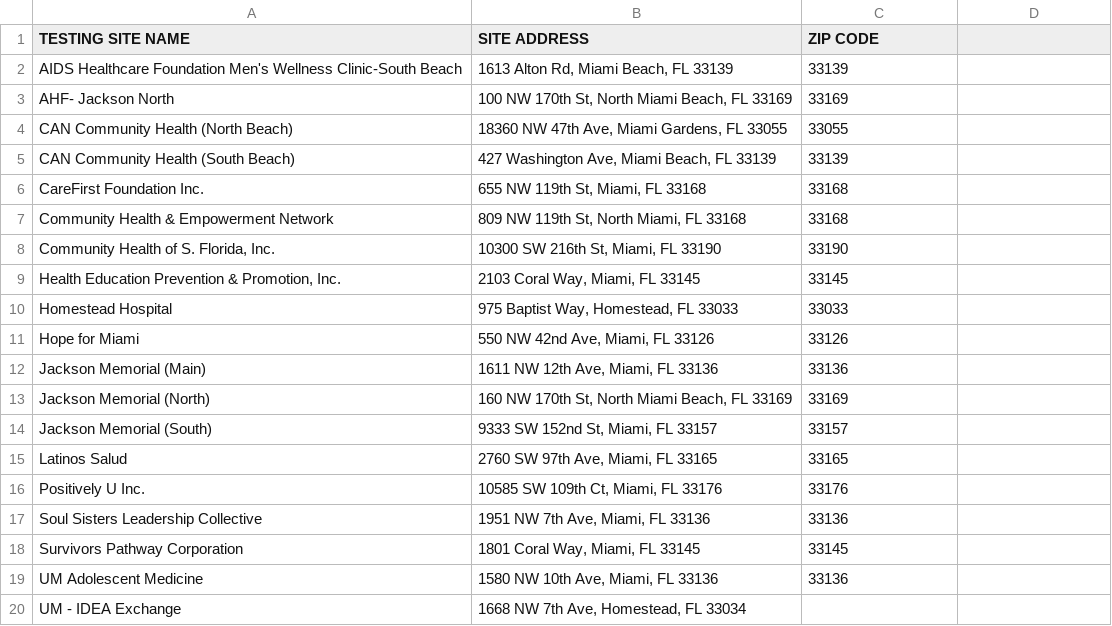
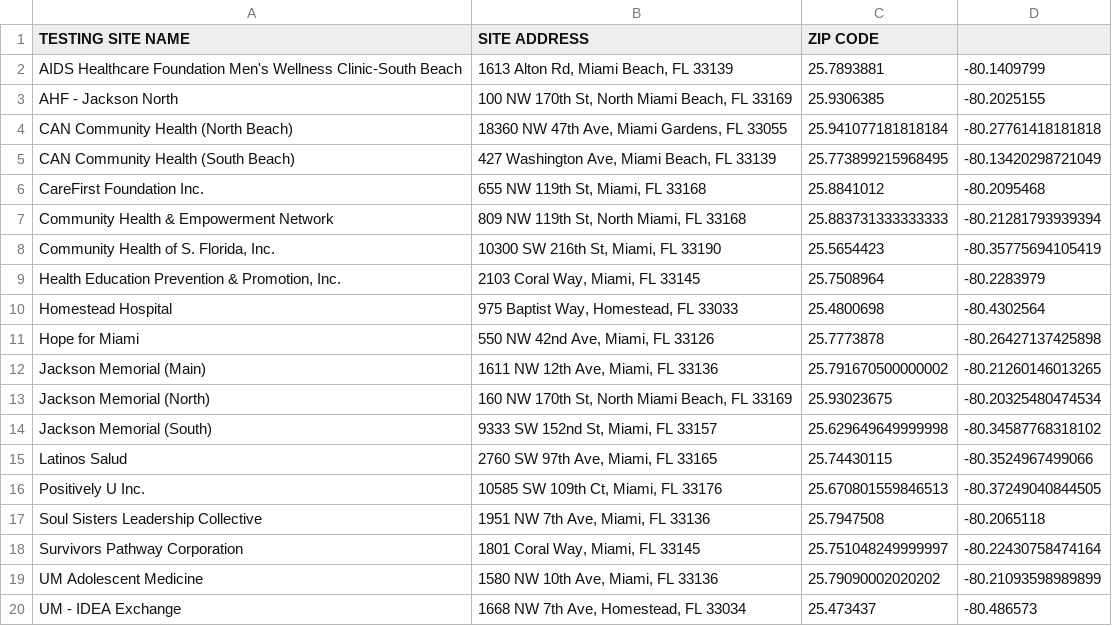
Before and after one commit to daniel-ji/hiv-hip-map-miami-dade, a TSV file: EHE.tsv, drawn as a sheet.

```diff
--- a/EHE.tsv
+++ b/EHE.tsv
@@ -1,20 +1,20 @@
 TESTING SITE NAME	SITE ADDRESS	ZIP CODE
-AIDS Healthcare Foundation Men's Wellness Clinic-South Beach	1613 Alton Rd, Miami Beach, FL 33139	33139
-AHF- Jackson North	100 NW 170th St, North Miami Beach, FL 33169	33169
-CAN Community Health (North Beach)	18360 NW 47th Ave, Miami Gardens, FL 33055	33055
-CAN Community Health (South Beach)	427 Washington Ave, Miami Beach, FL 33139	33139
-CareFirst Foundation Inc.	655 NW 119th St, Miami, FL 33168	33168
-Community Health & Empowerment Network	809 NW 119th St, North Miami, FL 33168	33168
-"Community Health of S. Florida, Inc."	10300 SW 216th St, Miami, FL 33190	33190
-"Health Education Prevention & Promotion, Inc. "	2103 Coral Way, Miami, FL 33145	33145
-Homestead Hospital	975 Baptist Way, Homestead, FL 33033	33033
-Hope for Miami	550 NW 42nd Ave, Miami, FL 33126	33126
-Jackson Memorial (Main)	1611 NW 12th Ave, Miami, FL 33136	33136
-Jackson Memorial (North)	160 NW 170th St, North Miami Beach, FL 33169	33169
-Jackson Memorial (South)	9333 SW 152nd St, Miami, FL 33157	33157
-Latinos Salud 	2760 SW 97th Ave, Miami, FL 33165	33165
-Positively U Inc.	10585 SW 109th Ct, Miami, FL 33176	33176
-Soul Sisters Leadership Collective	1951 NW 7th Ave, Miami, FL 33136	33136
-Survivors Pathway Corporation	1801 Coral Way, Miami, FL 33145	33145
-UM Adolescent Medicine	1580 NW 10th Ave, Miami, FL 33136	33136
-UM - IDEA Exchange	1668 NW 7th Ave, Homestead, FL 33034
+AIDS Healthcare Foundation Men's Wellness Clinic-South Beach	1613 Alton Rd, Miami Beach, FL 33139	25.7893881	-80.1409799
+AHF - Jackson North	100 NW 170th St, North Miami Beach, FL 33169	25.9306385	-80.2025155
+CAN Community Health (North Beach)	18360 NW 47th Ave, Miami Gardens, FL 33055	25.941077181818184	-80.27761418181818
+CAN Community Health (South Beach)	427 Washington Ave, Miami Beach, FL 33139	25.773899215968495	-80.13420298721049
+CareFirst Foundation Inc.	655 NW 119th St, Miami, FL 33168	25.8841012	-80.2095468
+Community Health & Empowerment Network	809 NW 119th St, North Miami, FL 33168	25.883731333333333	-80.21281793939394
+Community Health of S. Florida, Inc.	10300 SW 216th St, Miami, FL 33190	25.5654423	-80.35775694105419
+Health Education Prevention & Promotion, Inc. 	2103 Coral Way, Miami, FL 33145	25.7508964	-80.2283979
+Homestead Hospital	975 Baptist Way, Homestead, FL 33033	25.4800698	-80.4302564
+Hope for Miami	550 NW 42nd Ave, Miami, FL 33126	25.7773878	-80.26427137425898
+Jackson Memorial (Main)	1611 NW 12th Ave, Miami, FL 33136	25.791670500000002	-80.21260146013265
+Jackson Memorial (North)	160 NW 170th St, North Miami Beach, FL 33169	25.93023675	-80.20325480474534
+Jackson Memorial (South)	9333 SW 152nd St, Miami, FL 33157	25.629649649999998	-80.34587768318102
+Latinos Salud	2760 SW 97th Ave, Miami, FL 33165	25.74430115	-80.3524967499066
+Positively U Inc.	10585 SW 109th Ct, Miami, FL 33176	25.670801559846513	-80.37249040844505
+Soul Sisters Leadership Collective	1951 NW 7th Ave, Miami, FL 33136	25.7947508	-80.2065118
+Survivors Pathway Corporation	1801 Coral Way, Miami, FL 33145	25.751048249999997	-80.22430758474164
+UM Adolescent Medicine	1580 NW 10th Ave, Miami, FL 33136	25.79090002020202	-80.21093598989899
+UM - IDEA Exchange	1668 NW 7th Ave, Homestead, FL 33034	25.473437	-80.486573
```
Also changed, not shown: 2 other files.
